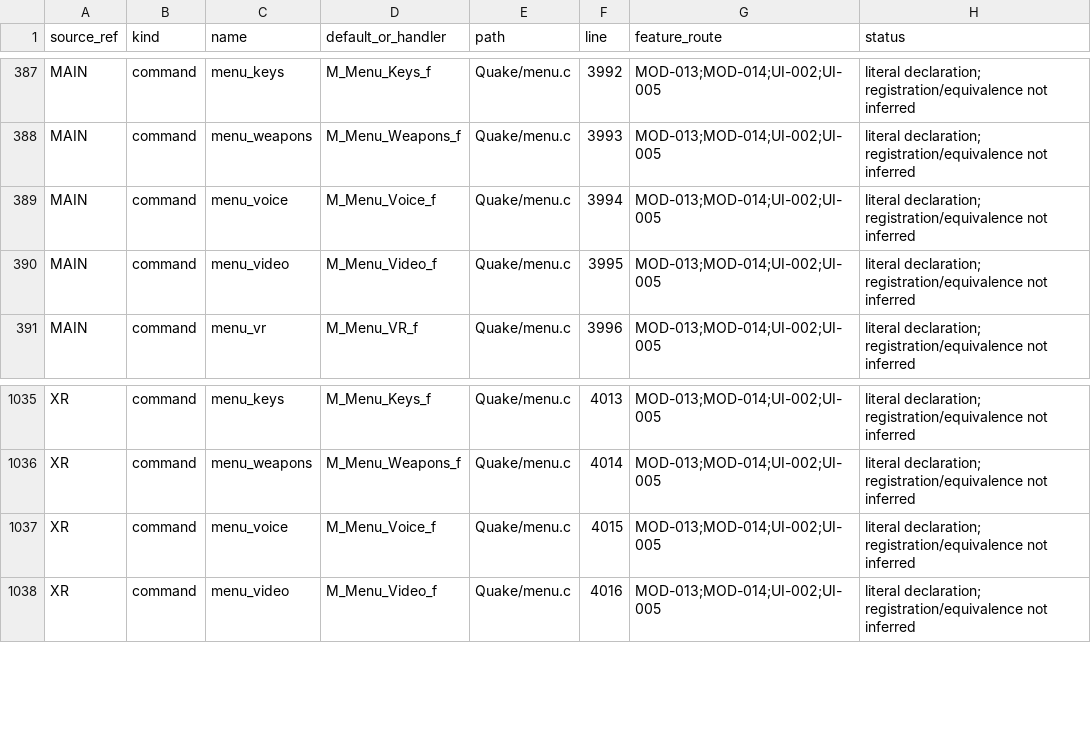
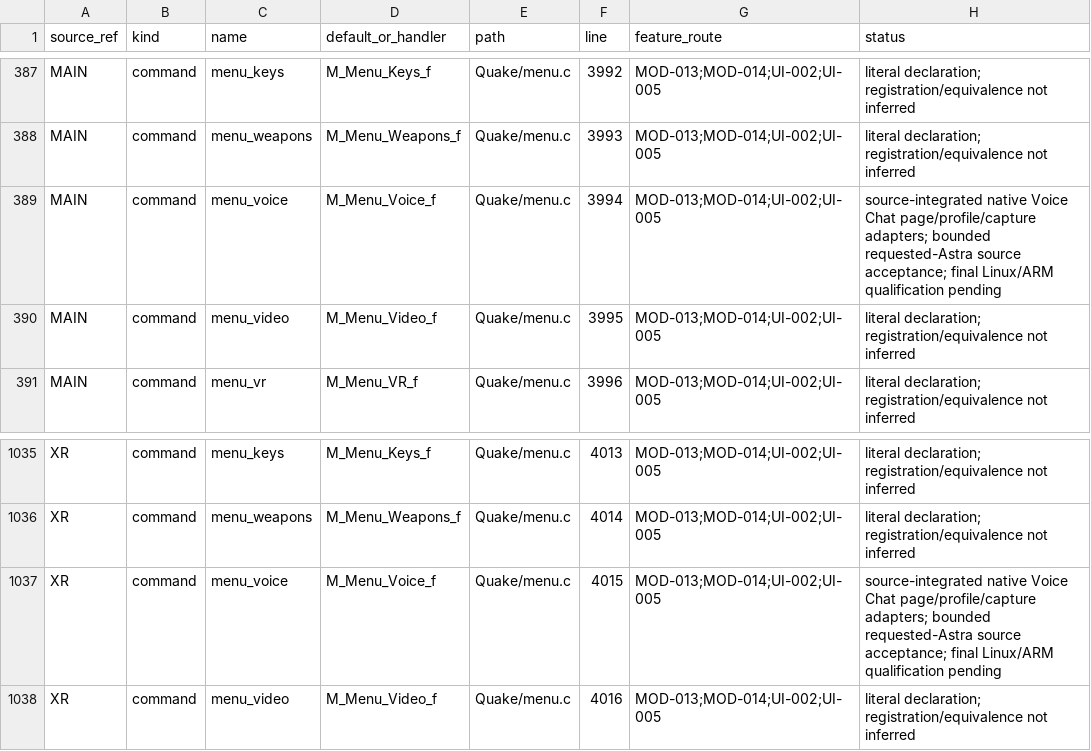
Before and after one commit to ObeseCatLord/Quakespasm-VR, a CSV file: docs/migration-interface-index.csv, drawn as a sheet; only a part is shown, gaps mark what is left out.

Commit message:
Port inherited voice options through native settings and capture owners

```diff
--- a/docs/migration-interface-index.csv
+++ b/docs/migration-interface-index.csv
@@ -388,3 +388,3 @@ MAIN,command,menu_keys,M_Menu_Keys_f,Quake/menu.c,3992,MOD-013;MOD-014;UI-002;UI
 MAIN,command,menu_weapons,M_Menu_Weapons_f,Quake/menu.c,3993,MOD-013;MOD-014;UI-002;UI-005,literal declaration; registration/equivalence not inferred
-MAIN,command,menu_voice,M_Menu_Voice_f,Quake/menu.c,3994,MOD-013;MOD-014;UI-002;UI-005,literal declaration; registration/equivalence not inferred
+MAIN,command,menu_voice,M_Menu_Voice_f,Quake/menu.c,3994,MOD-013;MOD-014;UI-002;UI-005,source-integrated native Voice Chat page/profile/capture adapters; bounded requested-Astra source acceptance; final Linux/ARM qualification pending
 MAIN,command,menu_video,M_Menu_Video_f,Quake/menu.c,3995,MOD-013;MOD-014;UI-002;UI-005,literal declaration; registration/equivalence not inferred
@@ -1036,3 +1036,3 @@ XR,command,menu_keys,M_Menu_Keys_f,Quake/menu.c,4013,MOD-013;MOD-014;UI-002;UI-0
 XR,command,menu_weapons,M_Menu_Weapons_f,Quake/menu.c,4014,MOD-013;MOD-014;UI-002;UI-005,literal declaration; registration/equivalence not inferred
-XR,command,menu_voice,M_Menu_Voice_f,Quake/menu.c,4015,MOD-013;MOD-014;UI-002;UI-005,literal declaration; registration/equivalence not inferred
+XR,command,menu_voice,M_Menu_Voice_f,Quake/menu.c,4015,MOD-013;MOD-014;UI-002;UI-005,source-integrated native Voice Chat page/profile/capture adapters; bounded requested-Astra source acceptance; final Linux/ARM qualification pending
 XR,command,menu_video,M_Menu_Video_f,Quake/menu.c,4016,MOD-013;MOD-014;UI-002;UI-005,literal declaration; registration/equivalence not inferred
```
Also changed, not shown: 7 other files.
